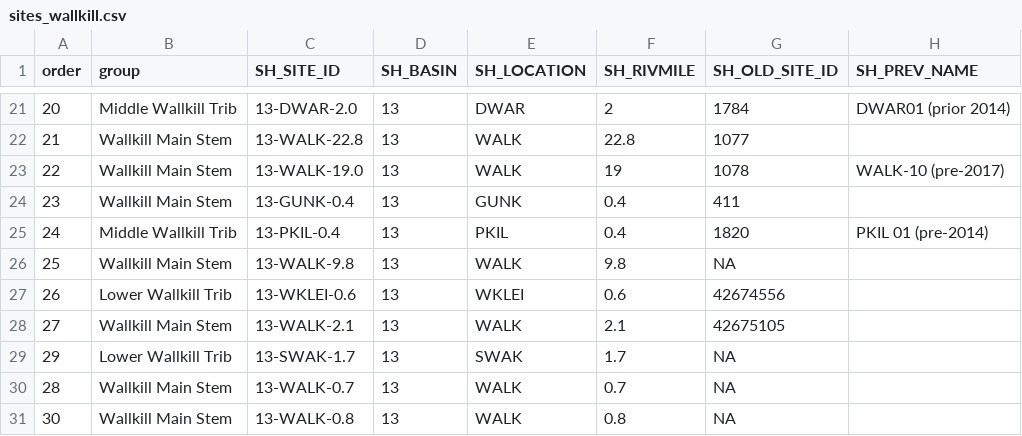
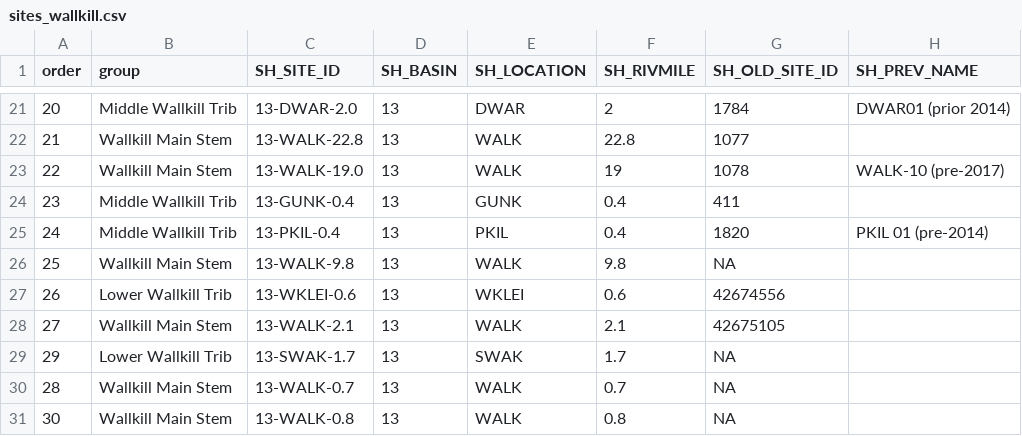
Before and after one commit to BWAM/ReportAutomation, a CSV file: data/sites_wallkill.csv, drawn as a sheet; only a part is shown, gaps mark what is left out; the diff names each change by its address in the sheet, - before the commit and + after, or states it on an @@ line.

Commit message:
adjusted GUNK-0.4 to be trib and not main stem

```diff
--- a/data/sites_wallkill.csv
+++ b/data/sites_wallkill.csv
-B24 (group): Wallkill Main Stem
+B24 (group): Middle Wallkill Trib
```
